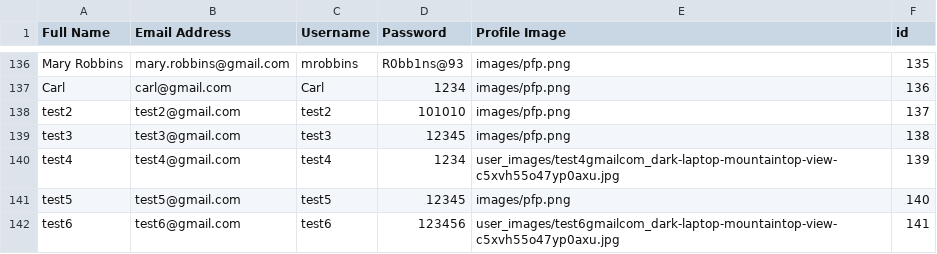
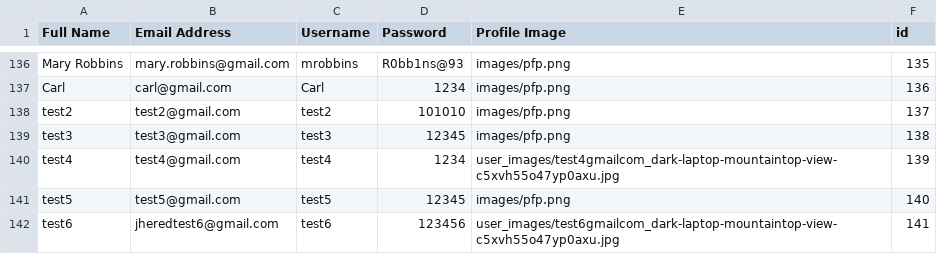
Before and after one commit to red-sakai/Final-Project-OOP, a CSV file: hexahaul_db/hh_user-login.csv, drawn as a sheet; only a part is shown, gaps mark what is left out; the diff names each change by its address in the sheet, - before the commit and + after, or states it on an @@ line.

```diff
--- a/hexahaul_db/hh_user-login.csv
+++ b/hexahaul_db/hh_user-login.csv
-B142 (Email Address): test6@gmail.com
+B142 (Email Address): jheredtest6@gmail.com
```
Also changed, not shown: hexahaul_db/hh_activity.csv, 4 other files.
